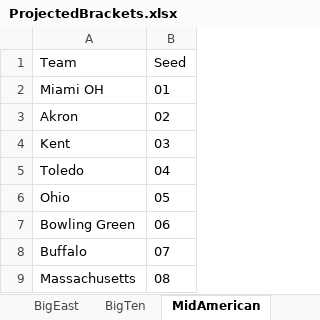
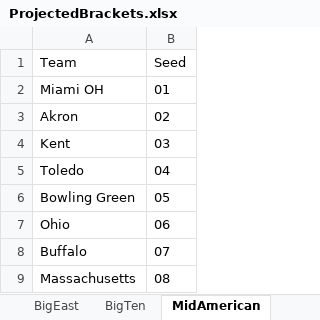
Before and after one commit to egomaniacsfantasy/EgomaniacsBracket, an Excel workbook: ProjectedBrackets.xlsx, sheet MidAmerican, drawn as a sheet; values as stored, in another font and other column widths than the file's, no borders; removed rows and columns are numbered as before the commit, all else as after; the diff names each change by its address in the sheet, - before the commit and + after, or states it on an @@ line.

```diff
--- a/ProjectedBrackets.xlsx (sheet MidAmerican)
+++ b/ProjectedBrackets.xlsx (sheet MidAmerican)
-row 6: Ohio | 05
-B6 (Seed): 06
+B6 (Seed): 05
+row 7: Ohio | 06
```
Also changed, not shown: sheet MountainWest, sheet Big12, sheet BigEast, conf_matchup_probs_2026.xlsx, conf_team_stats_2026.xlsx, 12 other files.
